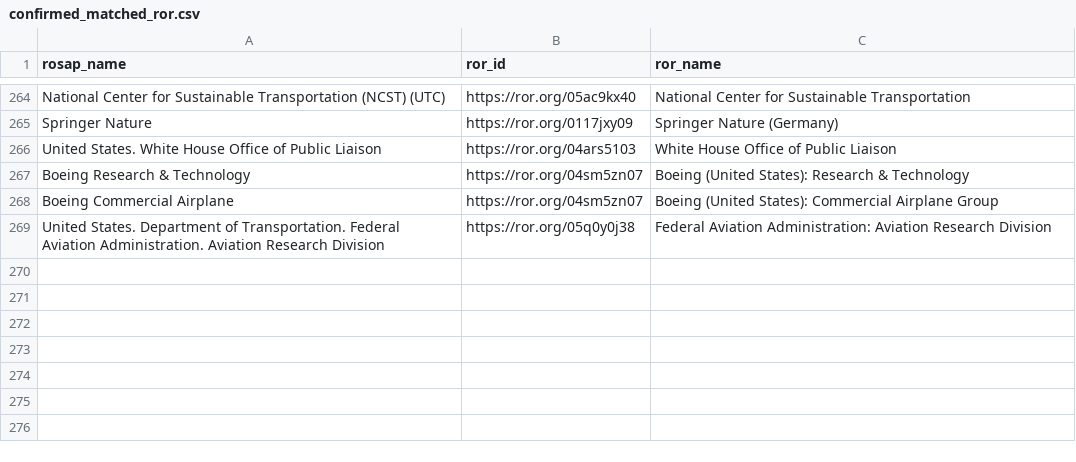
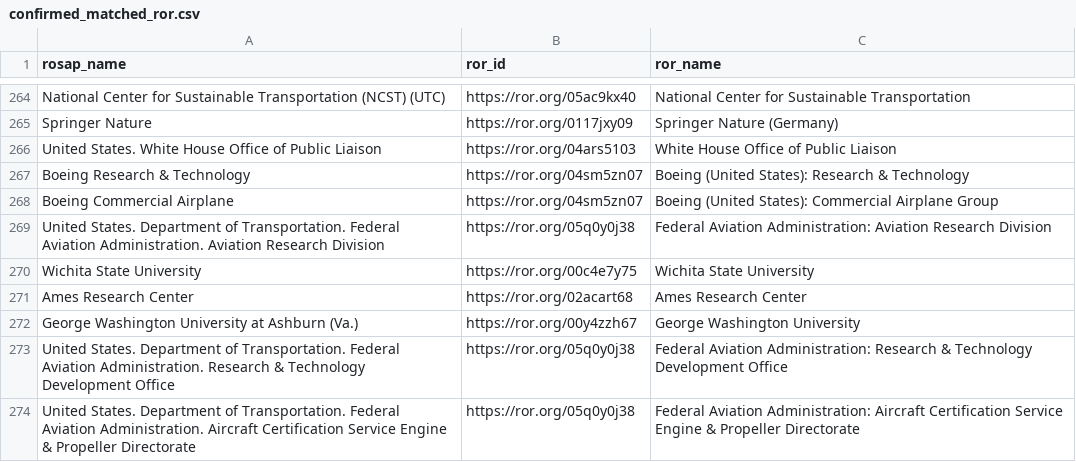
Before and after one commit to ptvrdy/doi-parser, a CSV file: confirmed_matched_ror.csv, drawn as a sheet; only a part is shown, gaps mark what is left out; the diff names each change by its address in the sheet, - before the commit and + after, or states it on an @@ line.

Commit message:
More matches

```diff
--- a/confirmed_matched_ror.csv
+++ b/confirmed_matched_ror.csv
+row 270: Wichita State University | https://ror.org/00c4e7y75 | Wichita State University
+row 271: Ames Research Center | https://ror.org/02acart68 | Ames Research Center
+row 272: George Washington University at Ashburn (Va.) | https://ror.org/00y4zzh67 | George Washington University
+row 273: United States. Department of Transportation. Federal Aviation Administration. Research & Technology Development Office | https://ror.org/05q0y0j38 | Federal Aviation Administration: Research & Technology Development Office
+row 274: United States. Department of Transportation. Federal Aviation Administration. Aircraft Certification Service Engine & Propeller Directorate | https://ror.org/05q0y0j38 | Federal Aviation Administration: Aircraft Certification Service Engine & Propeller Directorate
```
